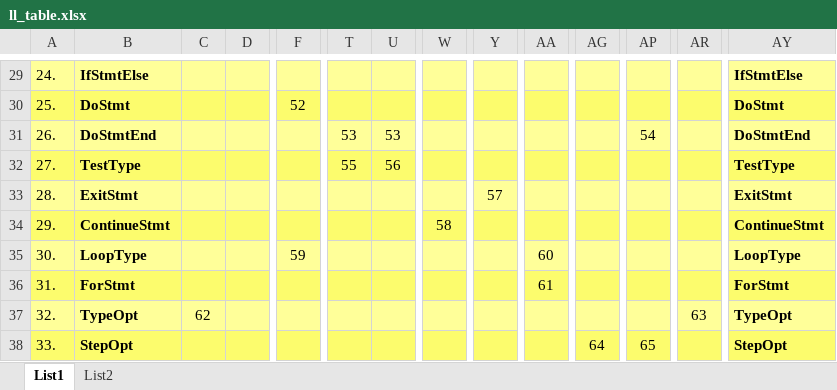
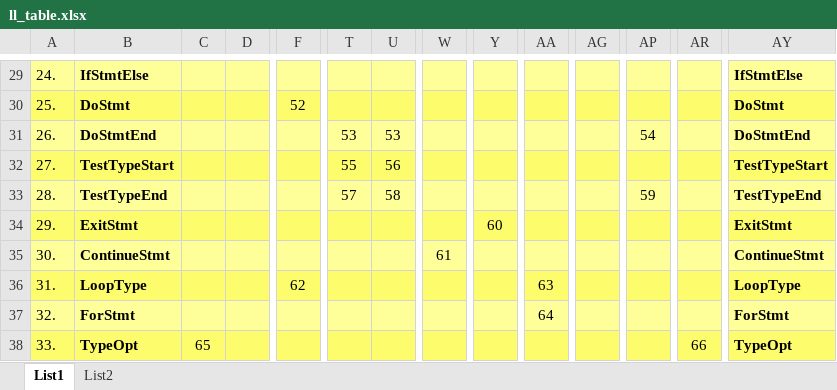
Before and after one commit to EnkeyMC/IFJ17-compiler, an Excel workbook: doc/parser/ll_table.xlsx, sheet List1, drawn as a sheet; only a part is shown, gaps mark what is left out; values as stored, in another font and other column widths than the file's, no borders; the diff covers the shown part only; the diff names each change by its address in the sheet, - before the commit and + after, or states it on an @@ line.

Commit message:
Add infinite do loop doc

```diff
--- a/doc/parser/ll_table.xlsx (sheet List1)
+++ b/doc/parser/ll_table.xlsx (sheet List1)
-B32: TestType
+B32: TestTypeStart
-AY32: TestType
+AY32: TestTypeStart
-B33: ExitStmt
+B33: TestTypeEnd
-T33: (empty)
+T33: 57
-U33: (empty)
+U33: 58
-Y33: 57
+Y33: (empty)
-AP33: (empty)
+AP33: 59
-AY33: ExitStmt
+AY33: TestTypeEnd
-B34: ContinueStmt
+B34: ExitStmt
-W34: 58
+W34: (empty)
-Y34: (empty)
+Y34: 60
-AY34: ContinueStmt
+AY34: ExitStmt
-B35: LoopType
+B35: ContinueStmt
-F35: 59
+F35: (empty)
-W35: (empty)
+W35: 61
-AA35: 60
+AA35: (empty)
-AY35: LoopType
+AY35: ContinueStmt
-B36: ForStmt
+B36: LoopType
-F36: (empty)
+F36: 62
-AA36: 61
+AA36: 63
-AY36: ForStmt
+AY36: LoopType
-B37: TypeOpt
+B37: ForStmt
-C37: 62
+C37: (empty)
-AA37: (empty)
+AA37: 64
-AR37: 63
+AR37: (empty)
-AY37: TypeOpt
+AY37: ForStmt
-B38: StepOpt
+B38: TypeOpt
-C38: (empty)
+C38: 65
-AG38: 64
+AG38: (empty)
-AP38: 65
+AP38: (empty)
-AR38: (empty)
+AR38: 66
-AY38: StepOpt
+AY38: TypeOpt
```
Also changed, not shown: 1 added row and 18 edited cells elsewhere in this sheet, sheet List2, 3 other files.
